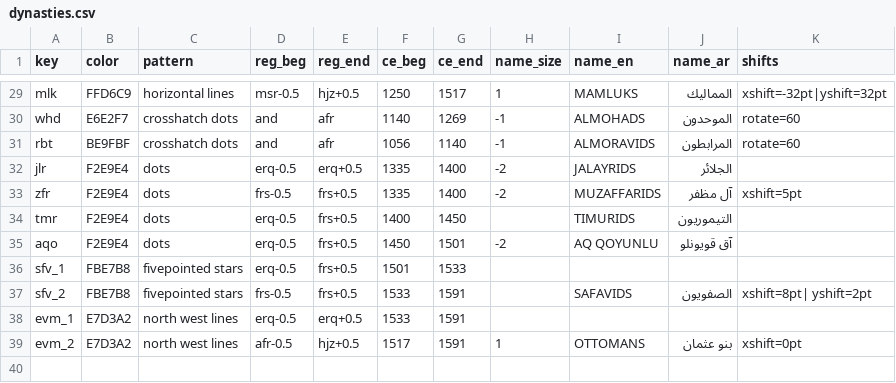
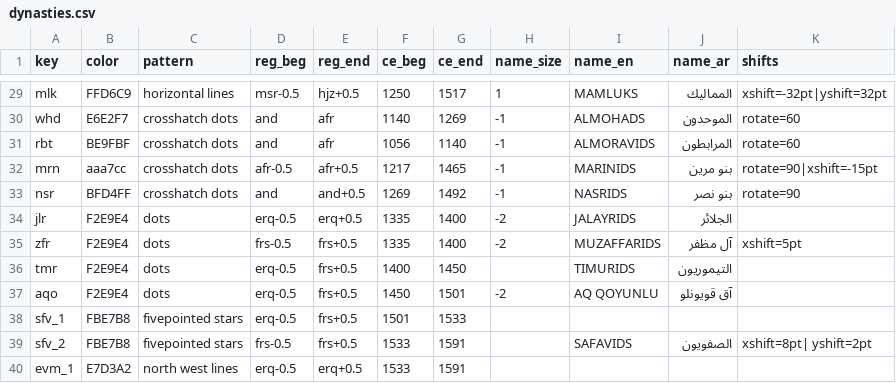
Before and after one commit to adamiturabi/gram-timeline, a CSV file: dynasties.csv, drawn as a sheet; only a part is shown, gaps mark what is left out; the shorter side is filled out with more unchanged rows; the diff names each change by its address in the sheet, - before the commit and + after, or states it on an @@ line.

Commit message:
Added north african dynasties

```diff
--- a/dynasties.csv
+++ b/dynasties.csv
+row 32: mrn | aaa7cc | crosshatch dots | afr-0.5 | afr+0.5 | 1217 | 1465 | -1 | MARINIDS | بنو مرين | rotate=90|xshift=-15pt
+row 33: nsr | BFD4FF | crosshatch dots | and | and+0.5 | 1269 | 1492 | -1 | NASRIDS | بنو نصر | rotate=90
```
Also changed, not shown: grammarians.csv, 8 other files.
